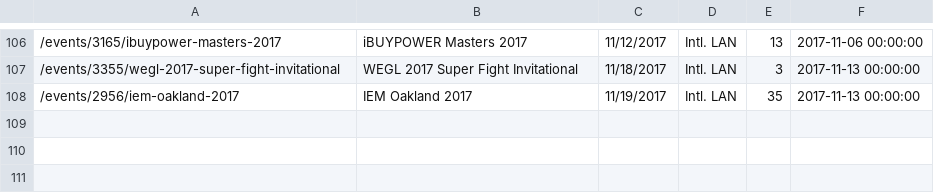
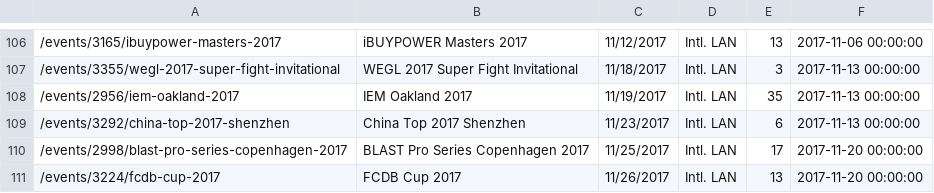
Before and after one commit to jivfl3p7/csgo-1, a CSV file: csv/hltv_events.csv, drawn as a sheet; only a part is shown, gaps mark what is left out.

```diff
--- a/csv/hltv_events.csv
+++ b/csv/hltv_events.csv
@@ -108 +108,4 @@
 /events/2956/iem-oakland-2017,IEM Oakland 2017,11/19/2017,Intl. LAN,35,2017-11-13 00:00:00
+/events/3292/china-top-2017-shenzhen,China Top 2017 Shenzhen,11/23/2017,Intl. LAN,6,2017-11-13 00:00:00
+/events/2998/blast-pro-series-copenhagen-2017,BLAST Pro Series Copenhagen 2017,11/25/2017,Intl. LAN,17,2017-11-20 00:00:00
+/events/3224/fcdb-cup-2017,FCDB Cup 2017,11/26/2017,Intl. LAN,13,2017-11-20 00:00:00
```
Also changed, not shown: csv/hltv_active_teams.csv, csv/hltv_map_results.csv, 5 other files.
